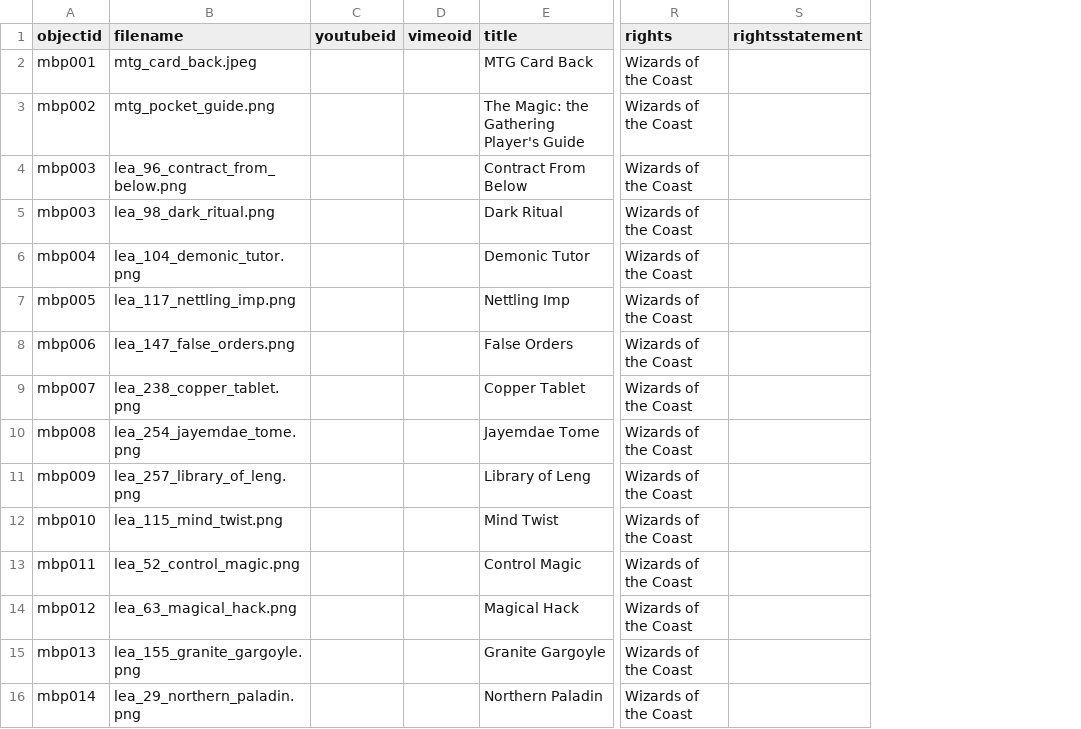
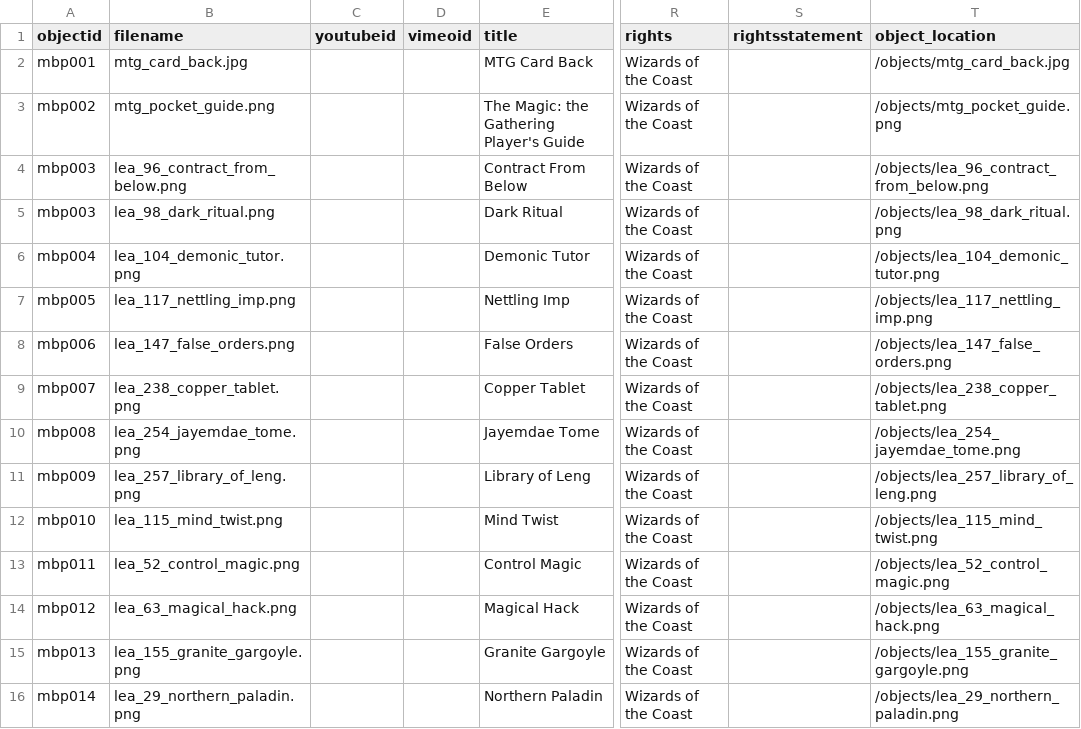
Before and after one commit to fmquina/magicbookproject, a CSV file: _data/mbp_metadata.csv, drawn as a sheet; only a part is shown, gaps mark what is left out; the diff names each change by its address in the sheet, - before the commit and + after, or states it on an @@ line.

Commit message:
Update mbp_metadata.csv

```diff
--- a/_data/mbp_metadata.csv
+++ b/_data/mbp_metadata.csv
+column T (object_location), rows 2-16: /objects/mtg_card_back.jpg | /objects/mtg_pocket_guide.png | /objects/lea_96_contract_from_below.png | /objects/lea_98_dark_ritual.png | /objects/lea_104_demonic_tutor.png | /objects/lea_117_nettling_imp.png | /objects/lea_147_false_orders.png | /objects/lea_238_copper_tablet.png | /objects/lea_254_jayemdae_tome.png | /objects/lea_257_library_of_leng.png | /objects/lea_115_mind_twist.png | /objects/lea_52_control_magic.png | /objects/lea_63_magical_hack.png | /objects/lea_155_granite_gargoyle.png | /objects/lea_29_northern_paladin.png
-B2 (filename): mtg_card_back.jpeg
+B2 (filename): mtg_card_back.jpg
```
